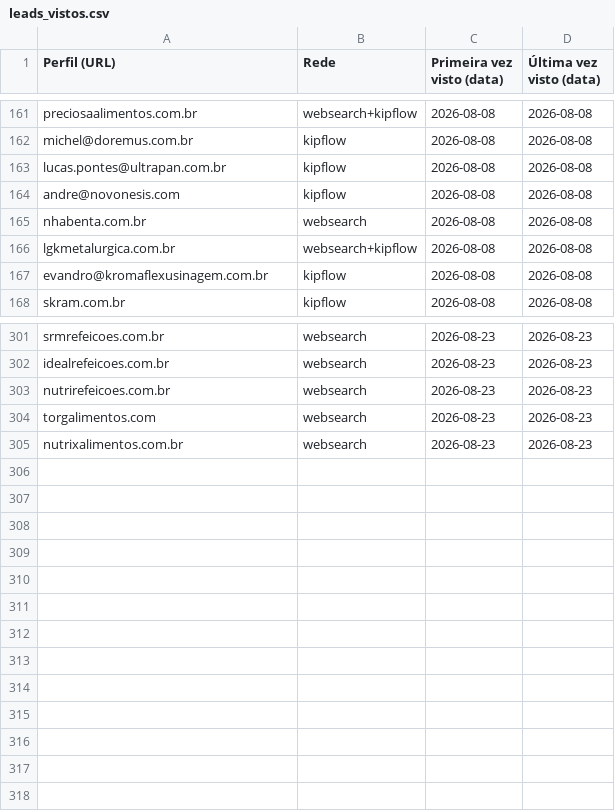
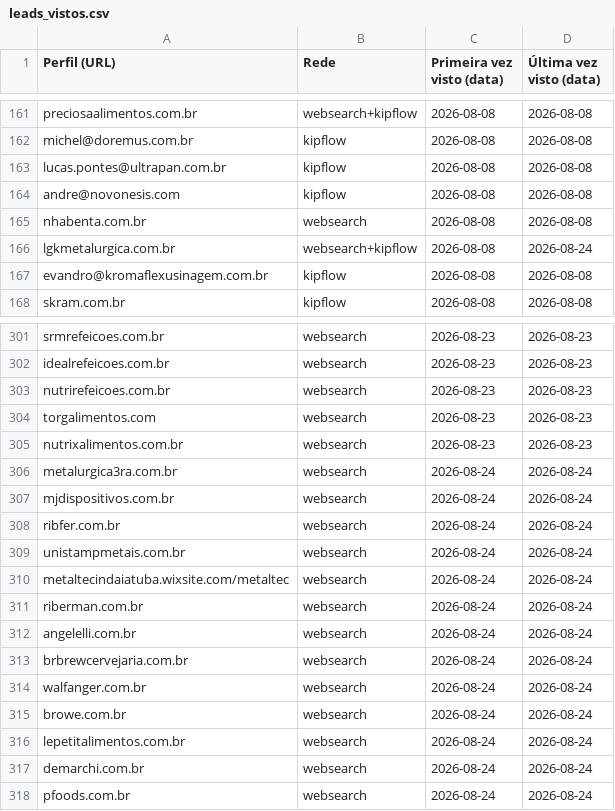
Before and after one commit to sidneyalberti/neolimpeza, a CSV file: prospeccao-social/leads_vistos.csv, drawn as a sheet; only a part is shown, gaps mark what is left out.

```diff
--- a/prospeccao-social/leads_vistos.csv
+++ b/prospeccao-social/leads_vistos.csv
@@ -165,3 +165,3 @@ andre@novonesis.com|kipflow|2026-08-08|2026-08-08
 nhabenta.com.br|websearch|2026-08-08|2026-08-08
-lgkmetalurgica.com.br|websearch+kipflow|2026-08-08|2026-08-08
+lgkmetalurgica.com.br|websearch+kipflow|2026-08-08|2026-08-24
 evandro@kromaflexusinagem.com.br|kipflow|2026-08-08|2026-08-08
@@ -305 +305,14 @@ torgalimentos.com|websearch|2026-08-23|2026-08-23
 nutrixalimentos.com.br|websearch|2026-08-23|2026-08-23
+metalurgica3ra.com.br|websearch|2026-08-24|2026-08-24
+mjdispositivos.com.br|websearch|2026-08-24|2026-08-24
+ribfer.com.br|websearch|2026-08-24|2026-08-24
+unistampmetais.com.br|websearch|2026-08-24|2026-08-24
+metaltecindaiatuba.wixsite.com/metaltec|websearch|2026-08-24|2026-08-24
+riberman.com.br|websearch|2026-08-24|2026-08-24
+angelelli.com.br|websearch|2026-08-24|2026-08-24
+brbrewcervejaria.com.br|websearch|2026-08-24|2026-08-24
+walfanger.com.br|websearch|2026-08-24|2026-08-24
+browe.com.br|websearch|2026-08-24|2026-08-24
+lepetitalimentos.com.br|websearch|2026-08-24|2026-08-24
+demarchi.com.br|websearch|2026-08-24|2026-08-24
+pfoods.com.br|websearch|2026-08-24|2026-08-24
```
Also changed, not shown: 2 other files.
